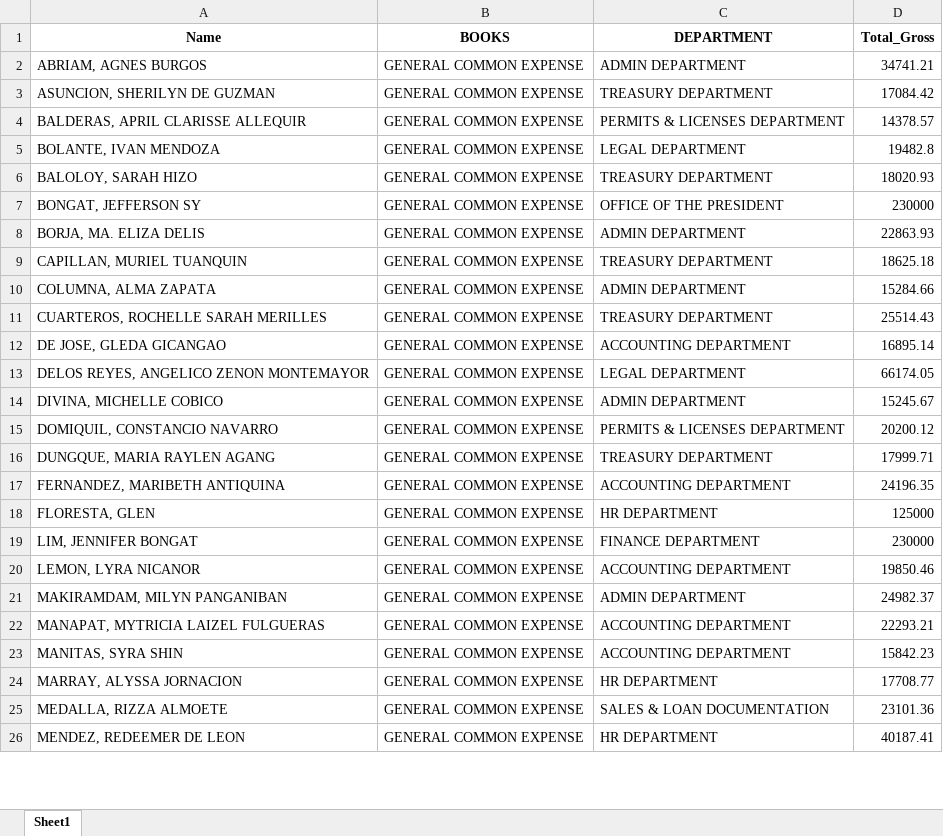
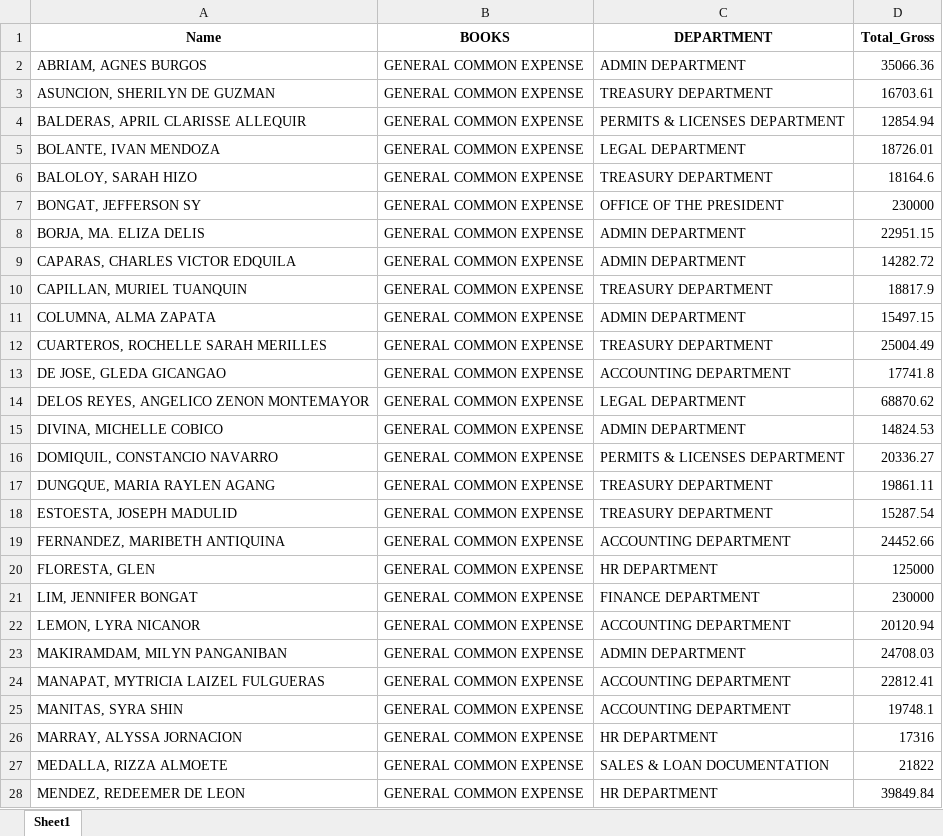
Before and after one commit to joeygracesabusido/drdc_payroll_report, an Excel workbook: payroll_gross_all.xlsx, sheet Sheet1, drawn as a sheet; only a part is shown; values as stored, in another font and other column widths than the file's, no borders; addresses are those after the commit; the diff covers the shown part only; the diff names each change by its address in the sheet, - before the commit and + after, or states it on an @@ line.

```diff
--- a/payroll_gross_all.xlsx (sheet Sheet1)
+++ b/payroll_gross_all.xlsx (sheet Sheet1)
-D2 (Total_Gross): 34741.21
+D2 (Total_Gross): 35066.36
-D3 (Total_Gross): 17084.42
+D3 (Total_Gross): 16703.61
-D4 (Total_Gross): 14378.57
+D4 (Total_Gross): 12854.94
-D5 (Total_Gross): 19482.8
+D5 (Total_Gross): 18726.01
-D6 (Total_Gross): 18020.93
+D6 (Total_Gross): 18164.6
-D8 (Total_Gross): 22863.93
+D8 (Total_Gross): 22951.15
+row 9: CAPARAS, CHARLES VICTOR EDQUILA | GENERAL COMMON EXPENSE | ADMIN DEPARTMENT | 14282.72
-D10 (Total_Gross): 18625.18
+D10 (Total_Gross): 18817.9
-D11 (Total_Gross): 15284.66
+D11 (Total_Gross): 15497.15
-D12 (Total_Gross): 25514.43
+D12 (Total_Gross): 25004.49
-D13 (Total_Gross): 16895.14
+D13 (Total_Gross): 17741.8
-D14 (Total_Gross): 66174.05
+D14 (Total_Gross): 68870.62
-D15 (Total_Gross): 15245.67
+D15 (Total_Gross): 14824.53
-D16 (Total_Gross): 20200.12
+D16 (Total_Gross): 20336.27
-D17 (Total_Gross): 17999.71
+D17 (Total_Gross): 19861.11
+row 18: ESTOESTA, JOSEPH MADULID | GENERAL COMMON EXPENSE | TREASURY DEPARTMENT | 15287.54
-D19 (Total_Gross): 24196.35
+D19 (Total_Gross): 24452.66
-D22 (Total_Gross): 19850.46
+D22 (Total_Gross): 20120.94
-D23 (Total_Gross): 24982.37
+D23 (Total_Gross): 24708.03
-D24 (Total_Gross): 22293.21
+D24 (Total_Gross): 22812.41
-D25 (Total_Gross): 15842.23
+D25 (Total_Gross): 19748.1
-D26 (Total_Gross): 17708.77
+D26 (Total_Gross): 17316
-D27 (Total_Gross): 23101.36
+D27 (Total_Gross): 21822
-D28 (Total_Gross): 40187.41
+D28 (Total_Gross): 39849.84
```
Also changed, not shown: 2 added rows and 41 edited cells elsewhere in this sheet, DRDC EMPLOYEE LIST.xlsx, payroll_gross.xlsx, 2 other files.
